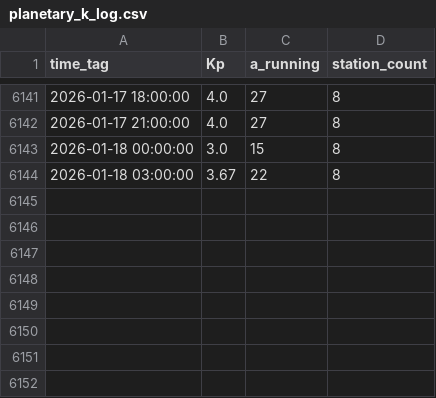
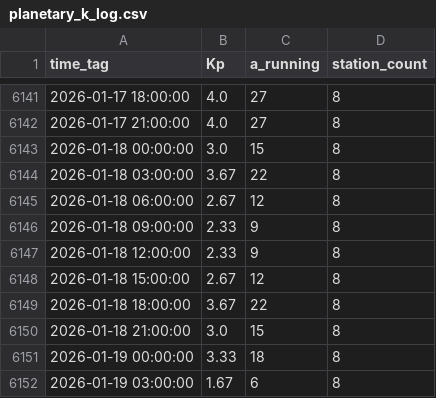
Before and after one commit to simuxakadiscgolfgod/Space-Weather, a CSV file: Planetary_K_Data/planetary_k_log.csv, drawn as a sheet; only a part is shown, gaps mark what is left out; the diff names each change by its address in the sheet, - before the commit and + after, or states it on an @@ line.

```diff
--- a/Planetary_K_Data/planetary_k_log.csv
+++ b/Planetary_K_Data/planetary_k_log.csv
+row 6145: 2026-01-18 06:00:00 | 2.67 | 12 | 8
+row 6146: 2026-01-18 09:00:00 | 2.33 | 9 | 8
+row 6147: 2026-01-18 12:00:00 | 2.33 | 9 | 8
+row 6148: 2026-01-18 15:00:00 | 2.67 | 12 | 8
+row 6149: 2026-01-18 18:00:00 | 3.67 | 22 | 8
+row 6150: 2026-01-18 21:00:00 | 3.0 | 15 | 8
+row 6151: 2026-01-19 00:00:00 | 3.33 | 18 | 8
+row 6152: 2026-01-19 03:00:00 | 1.67 | 6 | 8
```
Also changed, not shown: 7 other files.
